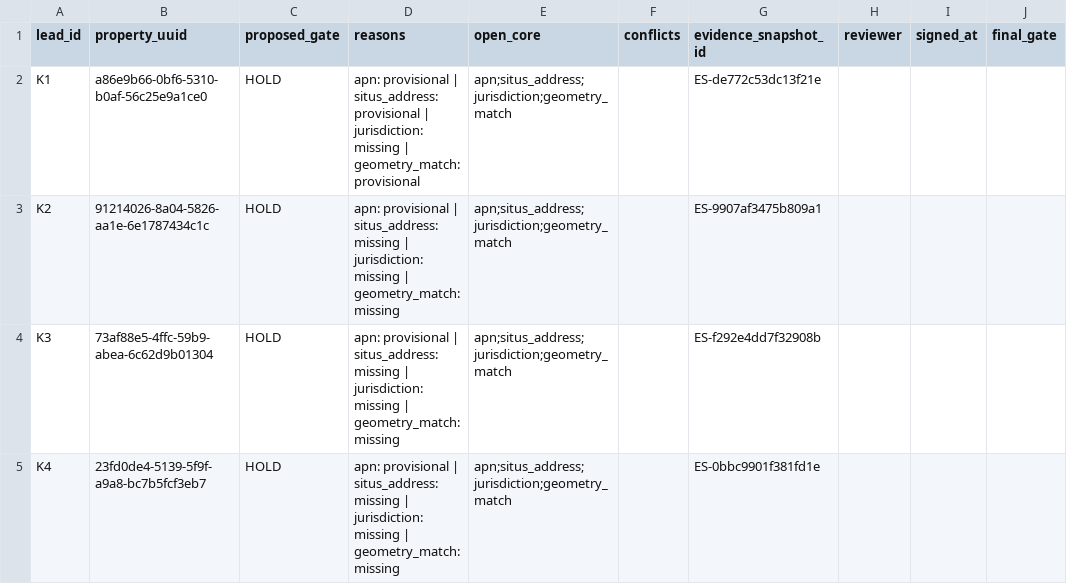
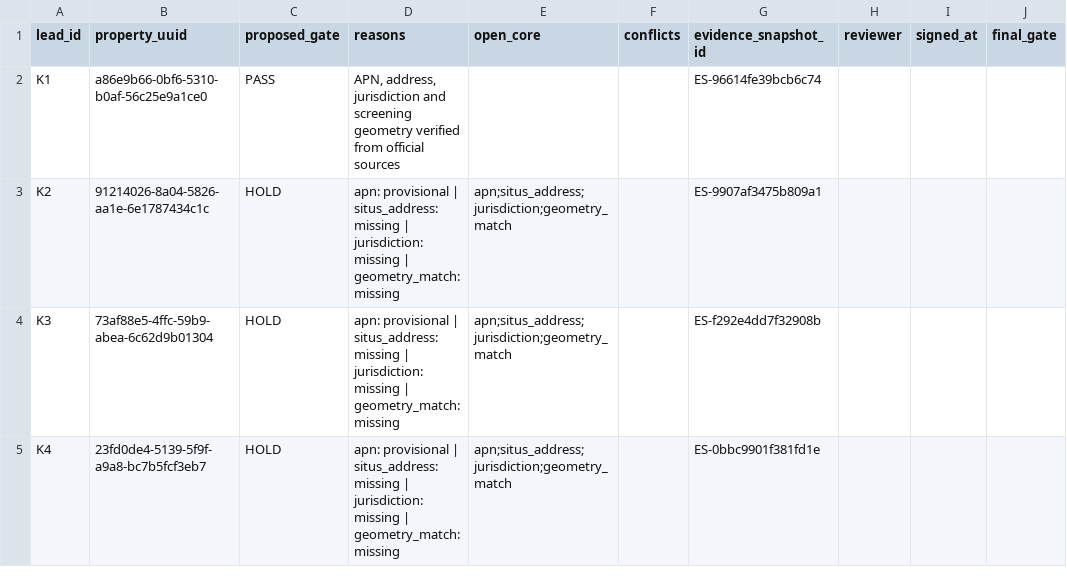
Before and after one commit to DEbuehi7/propop8, a CSV file: data/aim-b5r/phase1/out/gate_decisions.csv, drawn as a sheet; only a part is shown; the diff names each change by its address in the sheet, - before the commit and + after, or states it on an @@ line.

```diff
--- a/data/aim-b5r/phase1/out/gate_decisions.csv
+++ b/data/aim-b5r/phase1/out/gate_decisions.csv
-C2 (proposed_gate): HOLD
+C2 (proposed_gate): PASS
-D2 (reasons): apn: provisional | situs_address: provisional | jurisdiction: missing | geometry_match: provisional
+D2 (reasons): APN, address, jurisdiction and screening geometry verified from official sources
-E2 (open_core): apn;situs_address;jurisdiction;geometry_match
+E2 (open_core): (empty)
-G2 (evidence_snapshot_id): ES-de772c53dc13f21e
+G2 (evidence_snapshot_id): ES-96614fe39bcb6c74
```
Also changed, not shown: data/aim-b5r/phase1/evidence_manual.csv, data/aim-b5r/phase1/out/evidence_register.csv, 7 other files.
